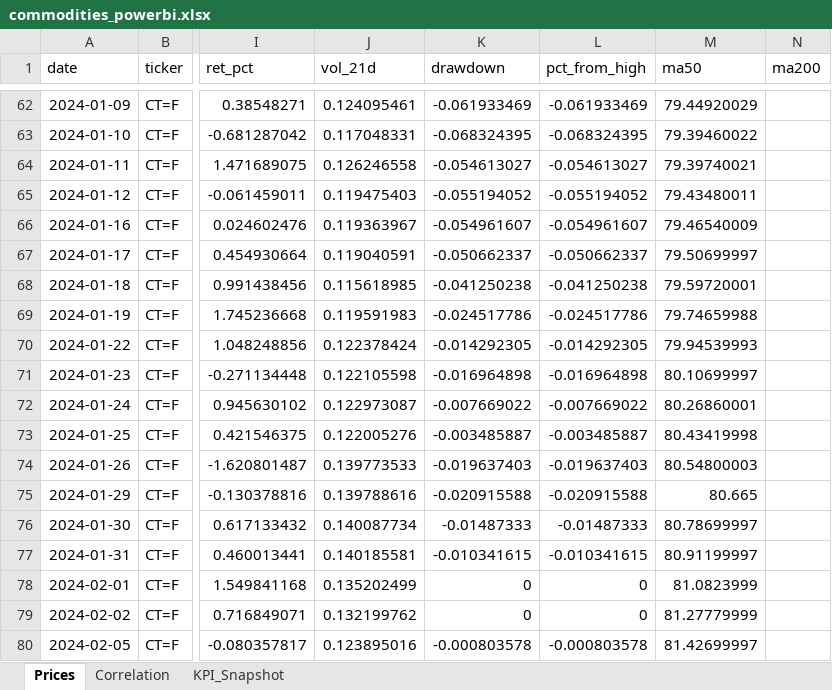
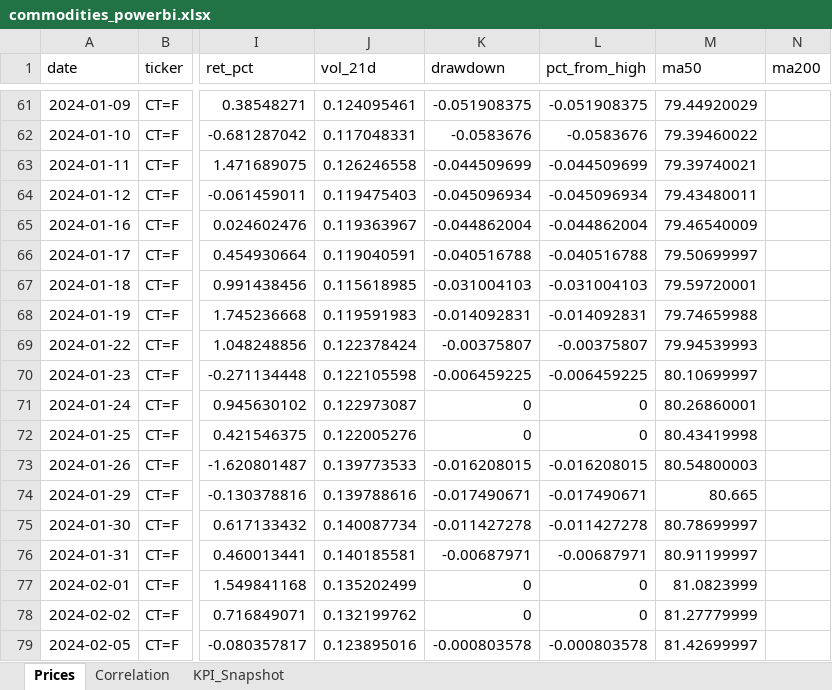
Before and after one commit to rodrigo-carfon/rodrigo-carfon.github.io, an Excel workbook: commodity-risk-dashboard/data/commodities_powerbi.xlsx, sheet Prices, drawn as a sheet; only a part is shown, gaps mark what is left out; values as stored, in another font and other column widths than the file's, no borders; addresses are those after the commit; the diff covers the shown part only; the diff names each change by its address in the sheet, - before the commit and + after, or states it on an @@ line.

```diff
--- a/commodity-risk-dashboard/data/commodities_powerbi.xlsx (sheet Prices)
+++ b/commodity-risk-dashboard/data/commodities_powerbi.xlsx (sheet Prices)
-K61 (drawdown): -0.061933469
+K61 (drawdown): -0.051908375
-L61 (pct_from_high): -0.061933469
+L61 (pct_from_high): -0.051908375
-K62 (drawdown): -0.068324395
+K62 (drawdown): -0.0583676
-L62 (pct_from_high): -0.068324395
+L62 (pct_from_high): -0.0583676
-K63 (drawdown): -0.054613027
+K63 (drawdown): -0.044509699
-L63 (pct_from_high): -0.054613027
+L63 (pct_from_high): -0.044509699
-K64 (drawdown): -0.055194052
+K64 (drawdown): -0.045096934
-L64 (pct_from_high): -0.055194052
+L64 (pct_from_high): -0.045096934
-K65 (drawdown): -0.054961607
+K65 (drawdown): -0.044862004
-L65 (pct_from_high): -0.054961607
+L65 (pct_from_high): -0.044862004
-K66 (drawdown): -0.050662337
+K66 (drawdown): -0.040516788
-L66 (pct_from_high): -0.050662337
+L66 (pct_from_high): -0.040516788
-K67 (drawdown): -0.041250238
+K67 (drawdown): -0.031004103
-L67 (pct_from_high): -0.041250238
+L67 (pct_from_high): -0.031004103
-K68 (drawdown): -0.024517786
+K68 (drawdown): -0.014092831
-L68 (pct_from_high): -0.024517786
+L68 (pct_from_high): -0.014092831
-K69 (drawdown): -0.014292305
+K69 (drawdown): -0.00375807
-L69 (pct_from_high): -0.014292305
+L69 (pct_from_high): -0.00375807
-K70 (drawdown): -0.016964898
+K70 (drawdown): -0.006459225
-L70 (pct_from_high): -0.016964898
+L70 (pct_from_high): -0.006459225
-K71 (drawdown): -0.007669022
+K71 (drawdown): 0
-L71 (pct_from_high): -0.007669022
+L71 (pct_from_high): 0
-K72 (drawdown): -0.003485887
+K72 (drawdown): 0
-L72 (pct_from_high): -0.003485887
+L72 (pct_from_high): 0
-K73 (drawdown): -0.019637403
+K73 (drawdown): -0.016208015
-L73 (pct_from_high): -0.019637403
+L73 (pct_from_high): -0.016208015
-K74 (drawdown): -0.020915588
+K74 (drawdown): -0.017490671
-L74 (pct_from_high): -0.020915588
+L74 (pct_from_high): -0.017490671
-K75 (drawdown): -0.01487333
+K75 (drawdown): -0.011427278
-L75 (pct_from_high): -0.01487333
+L75 (pct_from_high): -0.011427278
-K76 (drawdown): -0.010341615
+K76 (drawdown): -0.00687971
-L76 (pct_from_high): -0.010341615
+L76 (pct_from_high): -0.00687971
```
Also changed, not shown: 2 added rows, 2 removed rows and 132 edited cells elsewhere in this sheet, sheet KPI_Snapshot, sheet Correlation, 6 other files.
